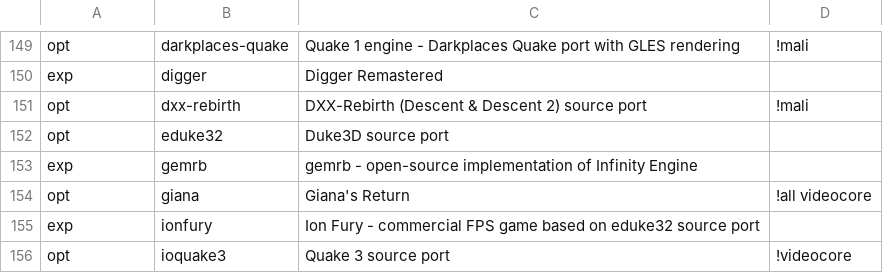
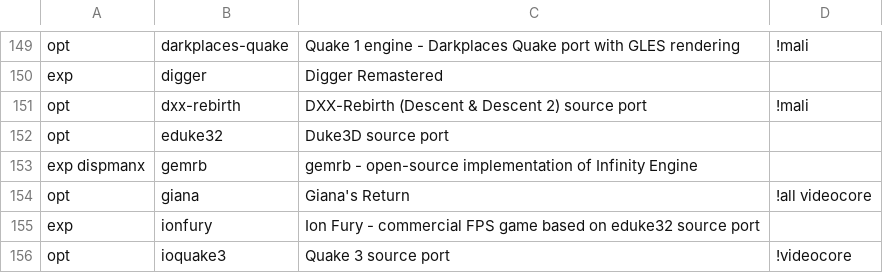
Before and after one commit to mmatyas/retropie-pkgflags, a CSV file: packages.csv, drawn as a sheet; only a part is shown, gaps mark what is left out.

```diff
--- a/packages.csv
+++ b/packages.csv
@@ -152,3 +152,3 @@ opt;dxx-rebirth;DXX-Rebirth (Descent & Descent 2) source port;!mali;
 opt;eduke32;Duke3D source port;;
-exp;gemrb;gemrb - open-source implementation of Infinity Engine;;
+exp dispmanx;gemrb;gemrb - open-source implementation of Infinity Engine;;
 opt;giana;Giana's Return;!all videocore;
```
Also changed, not shown: 1 other file.
